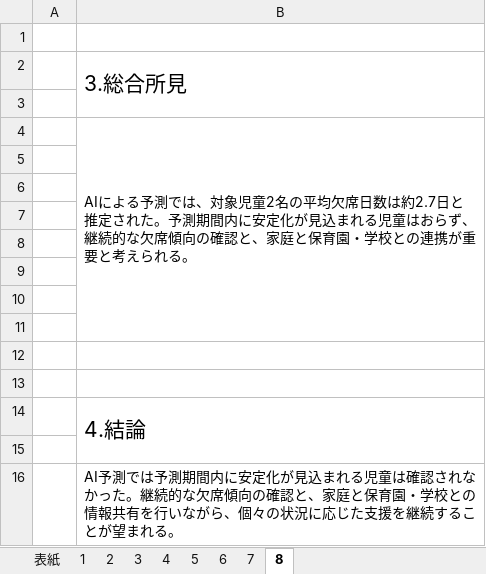
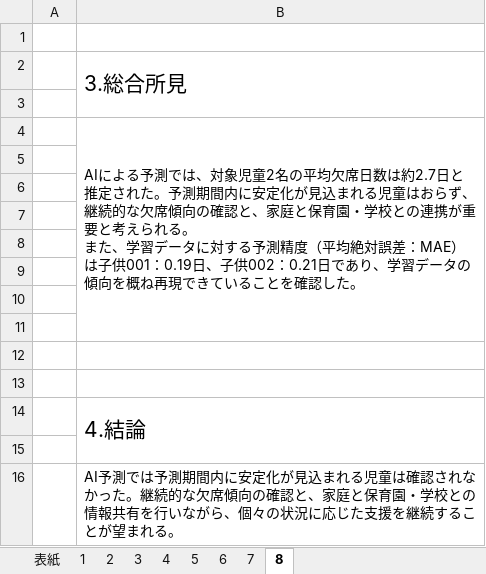
Before and after one commit to nanati915-cloud/absence-prediction, an Excel workbook: output/reports/サンプル/サンプル3.xlsx, sheet 8, drawn as a sheet; values as stored, in another font and other column widths than the file's, no borders; ↵ is a line break in a cell; the diff names each change by its address in the sheet, - before the commit and + after, or states it on an @@ line.

```diff
--- a/output/reports/サンプル/サンプル3.xlsx (sheet 8)
+++ b/output/reports/サンプル/サンプル3.xlsx (sheet 8)
-B4: …られる。
+B4: …られる。 ↵ また、学習データに対する予測精度（平均絶対誤差：MAE）は子供001：0.19日、子供002：0.21日であり、学習データの傾向を概ね再現できていることを確認した。
```
Also changed, not shown: output/reports/20260709_欠席分析報告書.xlsx, output/reports/サンプル/サンプル1.xlsx, 4 other files.
